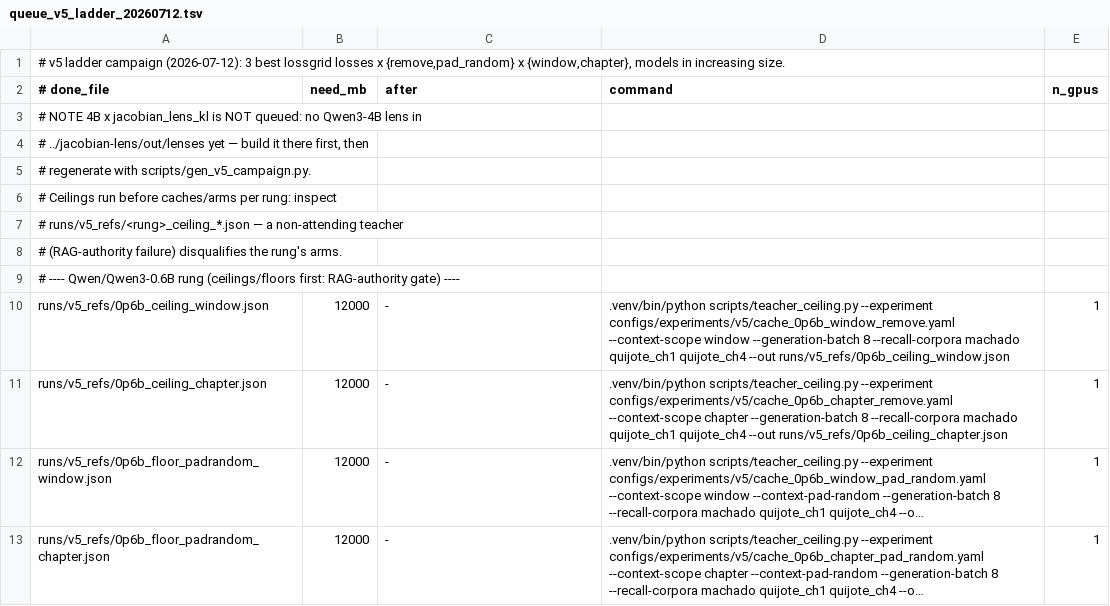
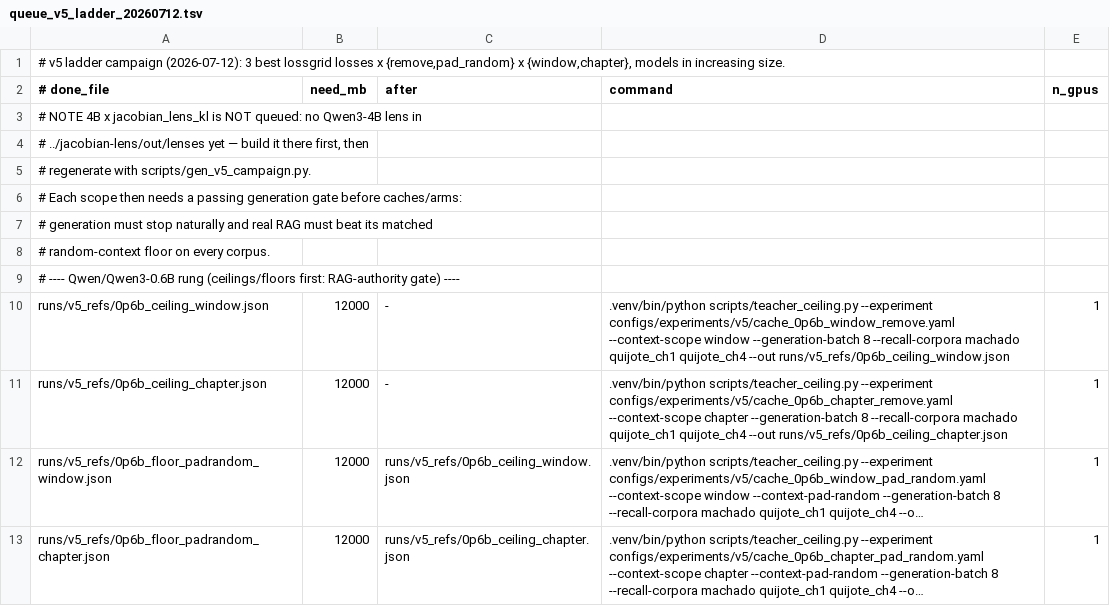
Before and after one commit to arivero/selfupdate, a TSV file: scripts/queue_v5_ladder_20260712.tsv, drawn as a sheet; only a part is shown; long unchanged cells end in …; the diff covers the shown part only; the diff names each change by its address in the sheet, - before the commit and + after, or states it on an @@ line.

Commit message:
v5: gate RAG targets on completion and retrieval evidence

```diff
--- a/scripts/queue_v5_ladder_20260712.tsv
+++ b/scripts/queue_v5_ladder_20260712.tsv
-A6 (# done_file): # Ceilings run before caches/arms per rung: inspect
+A6 (# done_file): # Each scope then needs a passing generation gate before caches/arms:
-A7 (# done_file): # runs/v5_refs/<rung>_ceiling_*.json — a non-attending teacher
+A7 (# done_file): # generation must stop naturally and real RAG must beat its matched
-A8 (# done_file): # (RAG-authority failure) disqualifies the rung's arms.
+A8 (# done_file): # random-context floor on every corpus.
-C12 (after): -
+C12 (after): runs/v5_refs/0p6b_ceiling_window.json
-C13 (after): -
+C13 (after): runs/v5_refs/0p6b_ceiling_chapter.json
```
Also changed, not shown: 6 added rows and 19 edited cells elsewhere in this file, 3 other files.
